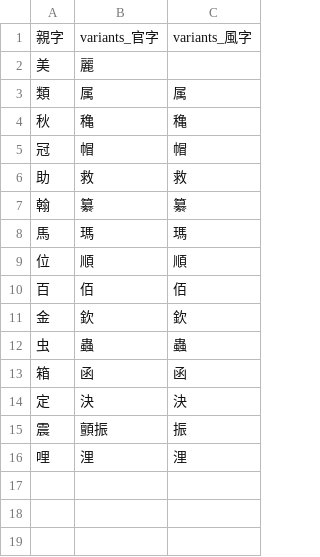
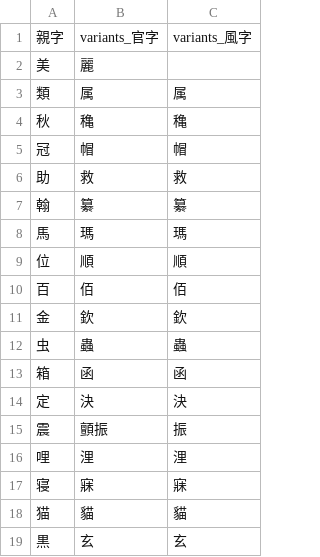
Before and after one commit to yasusho/linzklar_and_pmcp_paper_dictionary, a TSV file: VARIANTS.tsv, drawn as a sheet.

```diff
--- a/VARIANTS.tsv
+++ b/VARIANTS.tsv
@@ -16 +16,4 @@
 哩	浬	浬
+寝	寐	寐
+猫	貓	貓
+黒	玄	玄
```
Also changed, not shown: PRONUNCIATIONS.tsv, entries_1_14_門.tsv, 19 other files.
